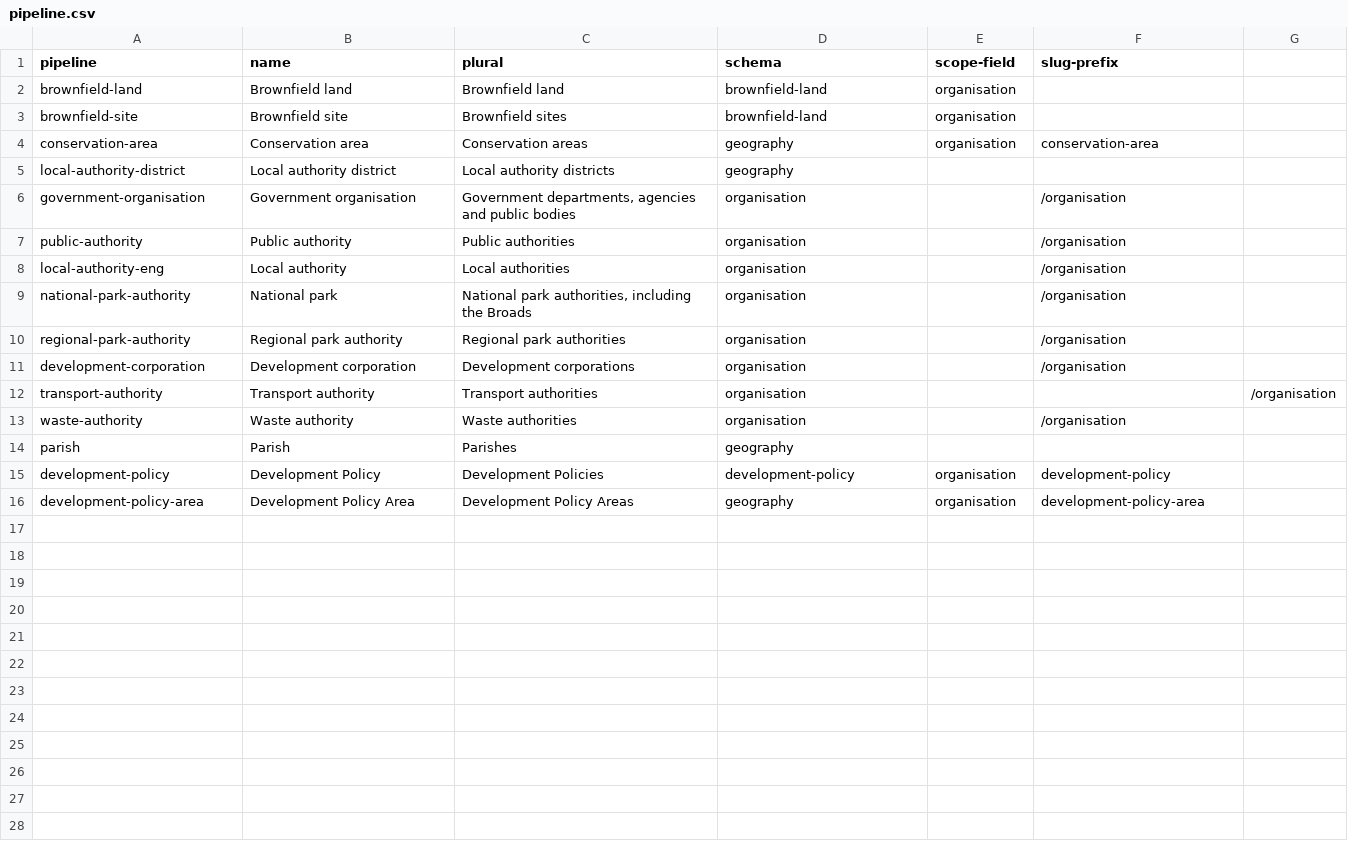
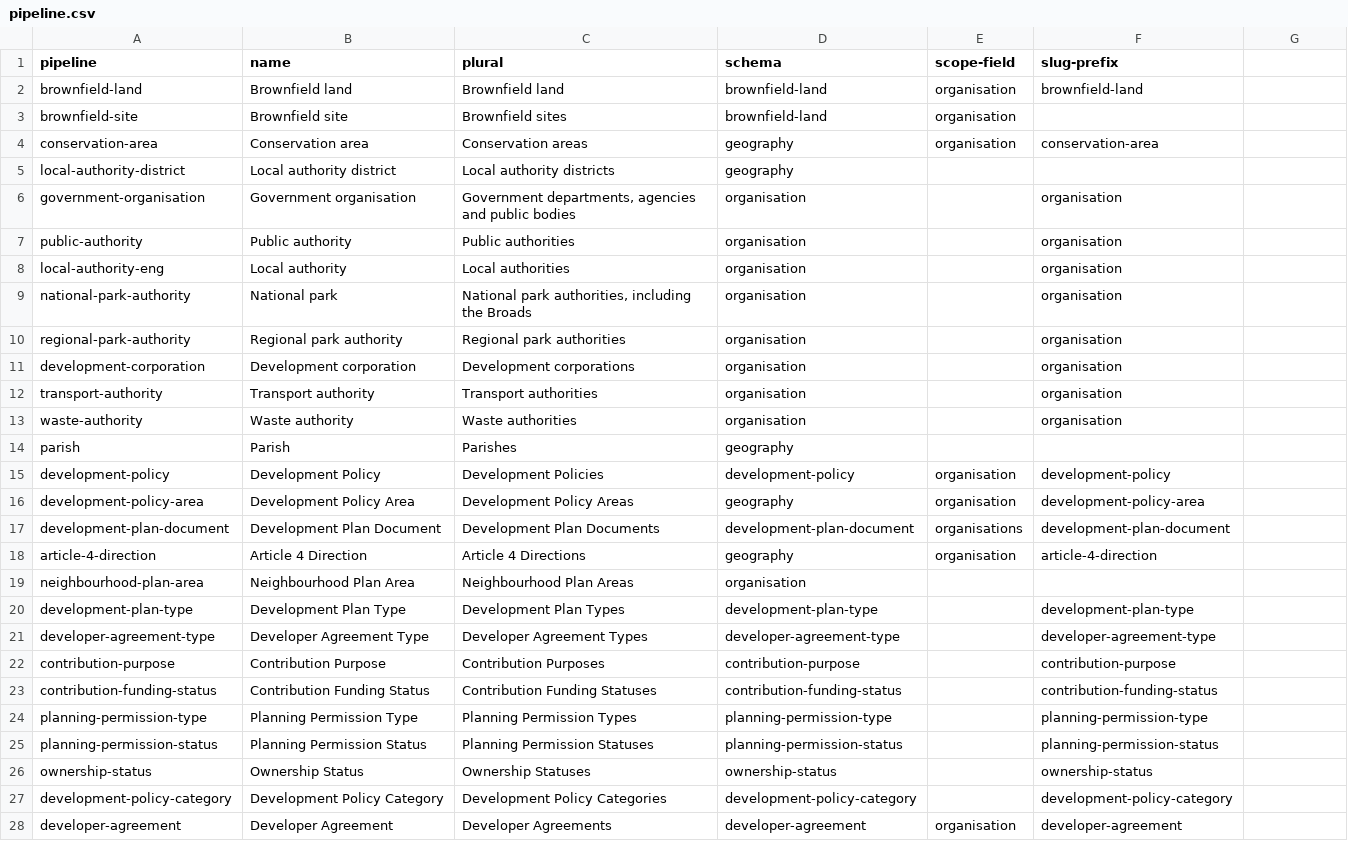
Before and after one commit to digital-land/development-policy, a CSV file: specification/pipeline.csv, drawn as a sheet; only a part is shown; the diff covers the shown part only.

Commit message:
fix: sync specification

```diff
--- a/specification/pipeline.csv
+++ b/specification/pipeline.csv
@@ -1,3 +1,3 @@
 pipeline,name,plural,schema,scope-field,slug-prefix
-brownfield-land,Brownfield land,Brownfield land,brownfield-land,organisation,
+brownfield-land,Brownfield land,Brownfield land,brownfield-land,organisation,brownfield-land
 brownfield-site,Brownfield site,Brownfield sites,brownfield-land,organisation,
@@ -5,10 +5,10 @@ conservation-area,Conservation area,Conservation areas,geography,organisation,co
 local-authority-district,Local authority district,Local authority districts,geography,,
-government-organisation,"Government organisation","Government departments, agencies and public bodies",organisation,,/organisation
-public-authority,"Public authority","Public authorities",organisation,,/organisation
-local-authority-eng,"Local authority","Local authorities",organisation,,/organisation
-national-park-authority,"National park","National park authorities, including the Broads",organisation,,/organisation
-regional-park-authority,"Regional park authority","Regional park authorities",organisation,,/organisation
-development-corporation,"Development corporation","Development corporations",organisation,,/organisation
-transport-authority,"Transport authority","Transport authorities",organisation,,,/organisation
-waste-authority,"Waste authority","Waste authorities",organisation,,/organisation
+government-organisation,"Government organisation","Government departments, agencies and public bodies",organisation,,organisation
+public-authority,"Public authority","Public authorities",organisation,,organisation
+local-authority-eng,"Local authority","Local authorities",organisation,,organisation
+national-park-authority,"National park","National park authorities, including the Broads",organisation,,organisation
+regional-park-authority,"Regional park authority","Regional park authorities",organisation,,organisation
+development-corporation,"Development corporation","Development corporations",organisation,,organisation
+transport-authority,"Transport authority","Transport authorities",organisation,,organisation
+waste-authority,"Waste authority","Waste authorities",organisation,,organisation
 parish,Parish,Parishes,geography,,
@@ -16 +16,13 @@ development-policy,Development Policy,Development Policies,development-policy,or
 development-policy-area,Development Policy Area,Development Policy Areas,geography,organisation,development-policy-area
+development-plan-document,Development Plan Document,Development Plan Documents,development-plan-document,organisations,development-plan-document
+article-4-direction,Article 4 Direction,Article 4 Directions,geography,organisation,article-4-direction
+neighbourhood-plan-area,Neighbourhood Plan Area,Neighbourhood Plan Areas,organisation,,
+development-plan-type,Development Plan Type,Development Plan Types,development-plan-type,,development-plan-type
+developer-agreement-type,Developer Agreement Type,Developer Agreement Types,developer-agreement-type,,developer-agreement-type
+contribution-purpose,Contribution Purpose,Contribution Purposes,contribution-purpose,,contribution-purpose
+contribution-funding-status,Contribution Funding Status,Contribution Funding Statuses,contribution-funding-status,,contribution-funding-status
+planning-permission-type,Planning Permission Type,Planning Permission Types,planning-permission-type,,planning-permission-type	
+planning-permission-status,Planning Permission Status,Planning Permission Statuses,planning-permission-status,,planning-permission-status
+ownership-status,Ownership Status,Ownership Statuses,ownership-status,,ownership-status
+development-policy-category,Development Policy Category,Development Policy Categories,development-policy-category,,development-policy-category
+developer-agreement,Developer Agreement,Developer Agreements,developer-agreement,organisation,developer-agreement
```
Also changed, not shown: 2 added rows elsewhere in this file, specification/field.csv, specification/schema-field.csv, 1 other file.
